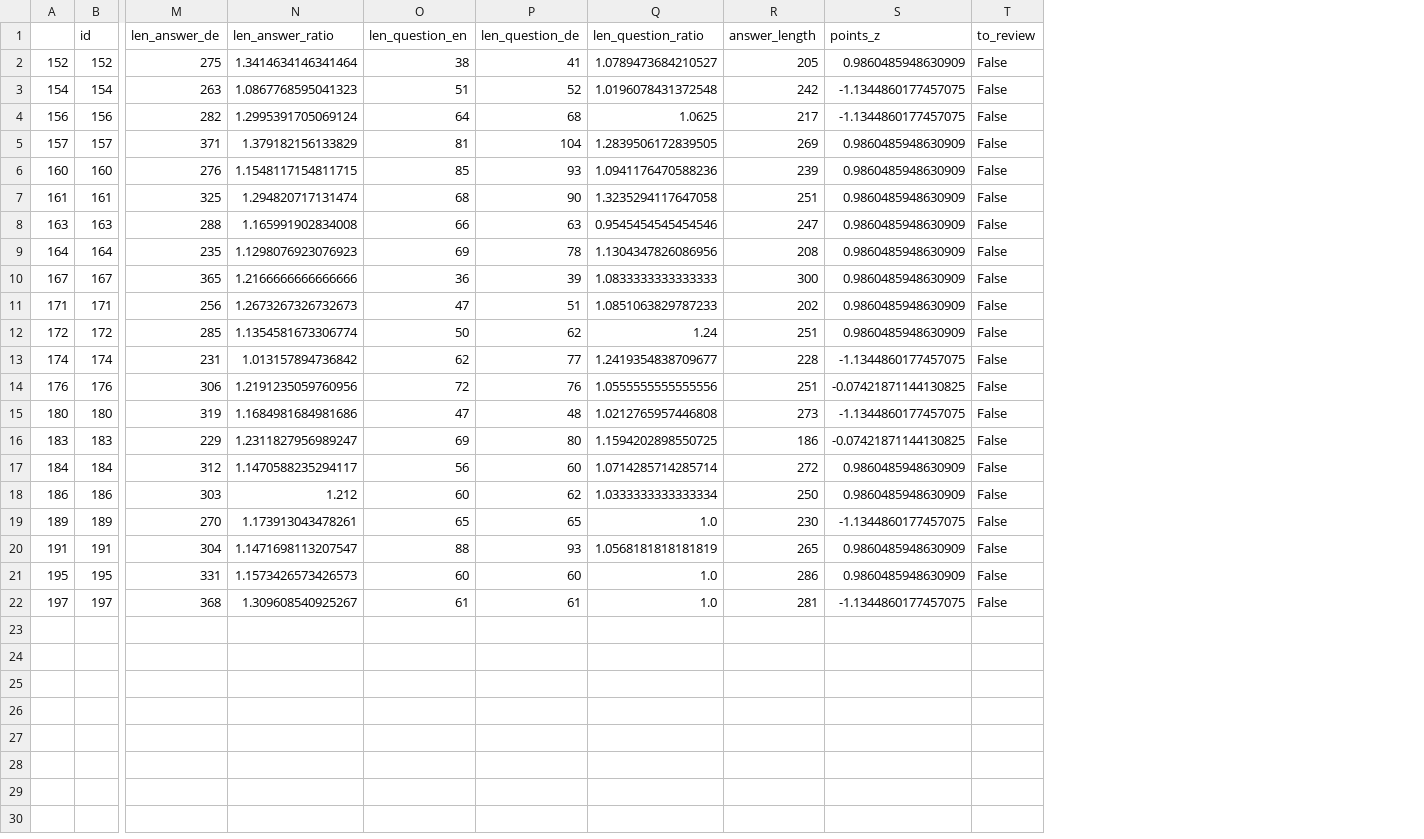
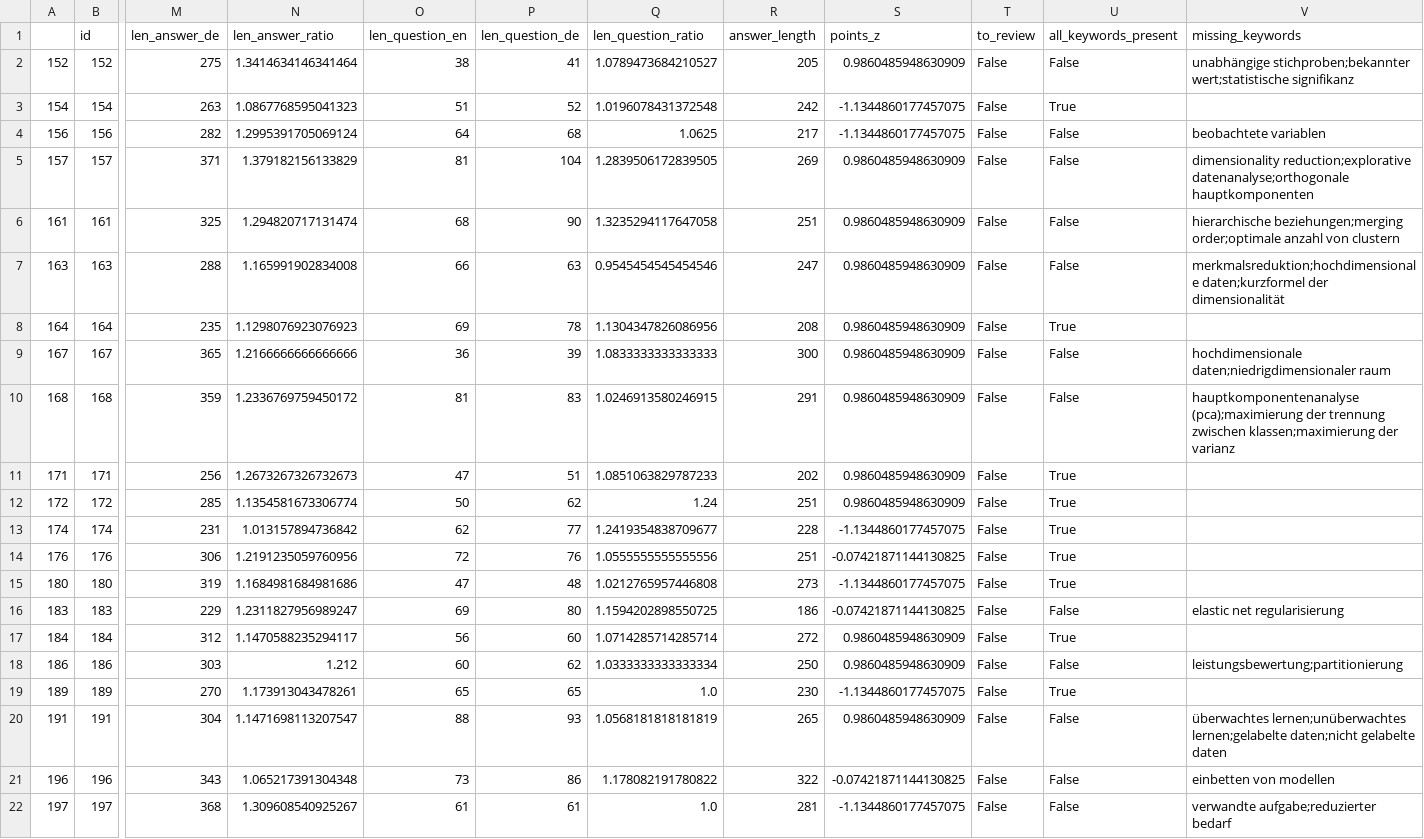
Before and after one commit to mauricehaas/EchoLearn, a CSV file: data/interim/evaluation_sandra.csv, drawn as a sheet; only a part is shown, gaps mark what is left out; removed rows and columns are numbered as before the commit, all else as after; rows hold the shown columns only; the diff names each change by its address in the sheet, - before the commit and + after, or states it on an @@ line.

```diff
--- a/data/interim/evaluation_sandra.csv
+++ b/data/interim/evaluation_sandra.csv
+column U (all_keywords_present), rows 2-9: False | True | False | False | False | False | True | False; rows 11-20: True | True | True | True | True | False | True | False | True | False; row 22: False
+column V (missing_keywords), rows 2-9: unabhängige stichproben;bekannter wert;statistische signifikanz |  | beobachtete variablen | dimensionality reduction;explorative datenanalyse;orthogonale hauptkomponenten | hierarchische beziehungen;merging order;optimale anzahl von clustern | merkmalsreduktion;hochdimensionale daten;kurzformel der dimensionalität |  | hochdimensionale daten;niedrigdimensionaler raum; rows 16-20: elastic net regularisierung |  | leistungsbewertung;partitionierung |  | überwachtes lernen;unüberwachtes lernen;gelabelte daten;nicht gelabelte daten; row 22: verwandte aufgabe;reduzierter bedarf
-row 6: 160 | 160 | 276 | 1.1548117154811715 | 85 | 93 | 1.0941176470588236 | 239 | 0.9860485948630909 | False
+row 10: 168 | 168 | 359 | 1.2336769759450172 | 81 | 83 | 1.0246913580246915 | 291 | 0.9860485948630909 | False | False | hauptkomponentenanalyse (pca);maximierung der trennung zwischen klassen;maximierung der varianz
-row 21: 195 | 195 | 331 | 1.1573426573426573 | 60 | 60 | 1.0 | 286 | 0.9860485948630909 | False
+row 21: 196 | 196 | 343 | 1.065217391304348 | 73 | 86 | 1.178082191780822 | 322 | -0.07421871144130825 | False | False | einbetten von modellen
```
Also changed, not shown: data/interim/evaluation_aleks.csv, data/interim/evaluation_all.csv, 14 other files.
